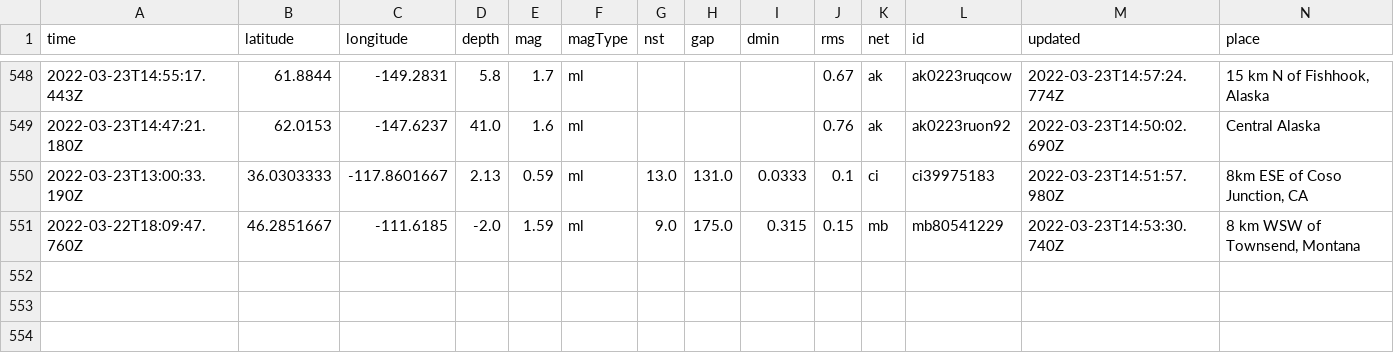
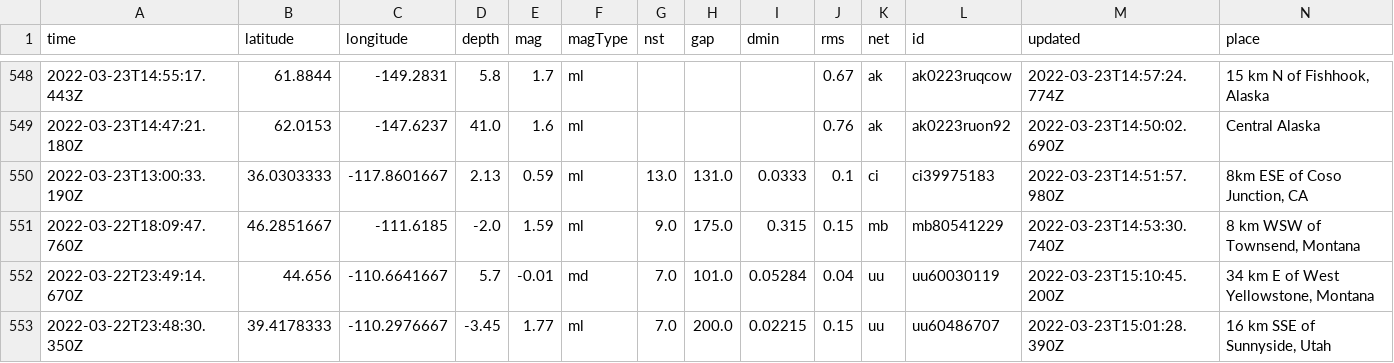
Before and after one commit to pbock/nicar22-github-actions, a CSV file: usgs_main.csv, drawn as a sheet; only a part is shown, gaps mark what is left out; rows hold the shown columns only; the diff names each change by its address in the sheet, - before the commit and + after, or states it on an @@ line.

```diff
--- a/usgs_main.csv
+++ b/usgs_main.csv
+row 552: 2022-03-22T23:49:14.670Z | 44.656 | -110.6641667 | 5.7 | -0.01 | md | 7.0 | 101.0 | 0.05284 | 0.04 | uu | uu60030119 | 2022-03-23T15:10:45.200Z | 34 km E of West Yellowstone, Montana
+row 553: 2022-03-22T23:48:30.350Z | 39.4178333 | -110.2976667 | -3.45 | 1.77 | ml | 7.0 | 200.0 | 0.02215 | 0.15 | uu | uu60486707 | 2022-03-23T15:01:28.390Z | 16 km SSE of Sunnyside, Utah
```
Also changed, not shown: usgs_current.csv.
